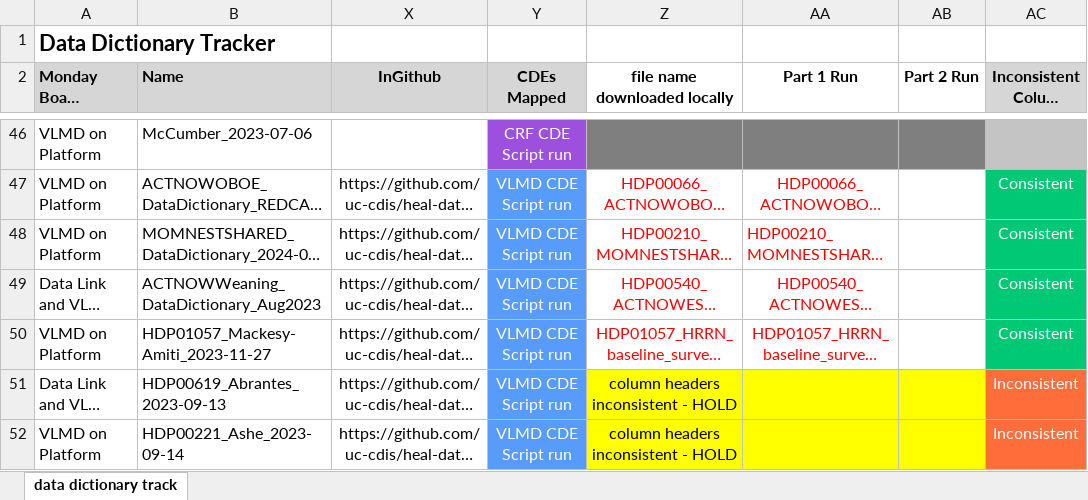
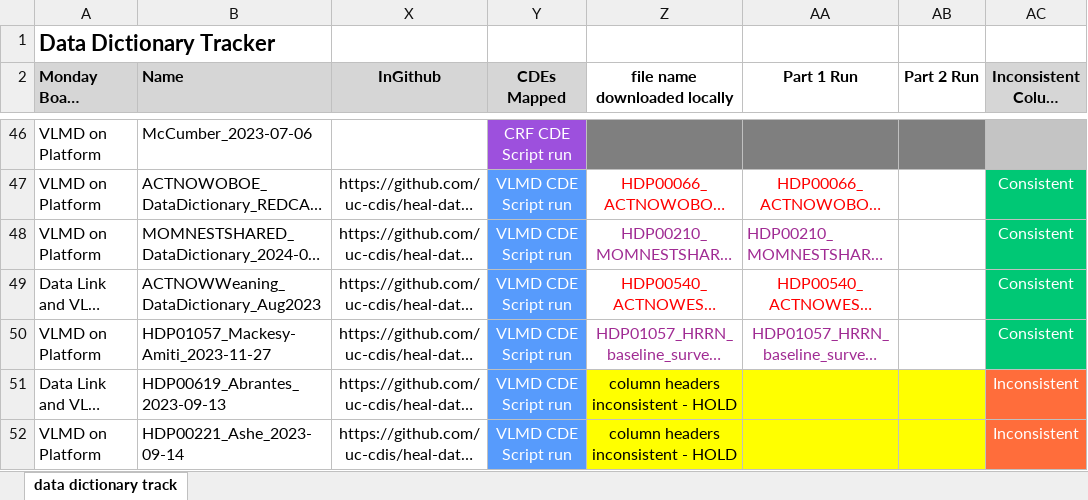
Before and after one commit to lmaefos/CDE_detective, an Excel workbook: CDE_ID_detective_revamp/ReRun/Data_Dictionary_Tracker_as_of_2025-07-08.xlsx, sheet data dictionary track, drawn as a sheet; only a part is shown, gaps mark what is left out; long unchanged cells end in …; values as stored, in another font and other column widths than the file's, no borders; the diff names each change by its address in the sheet, - before the commit and + after, or states it on an @@ line.

```diff
--- a/CDE_ID_detective_revamp/ReRun/Data_Dictionary_Tracker_as_of_2025-07-08.xlsx (sheet data dictionary track)
+++ b/CDE_ID_detective_revamp/ReRun/Data_Dictionary_Tracker_as_of_2025-07-08.xlsx (sheet data dictionary track)
-Z48:AA48 text colour: #FF0000
+Z48:AA48 text colour: #A02B93
-Z50:AA50 text colour: #FF0000
+Z50:AA50 text colour: #A02B93
```
Also changed, not shown: 10 other files.
